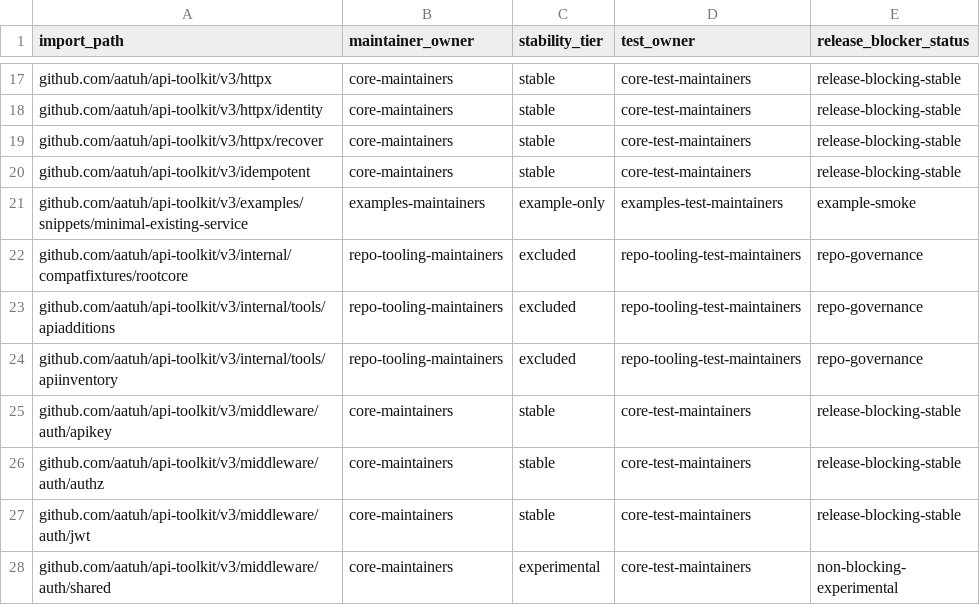
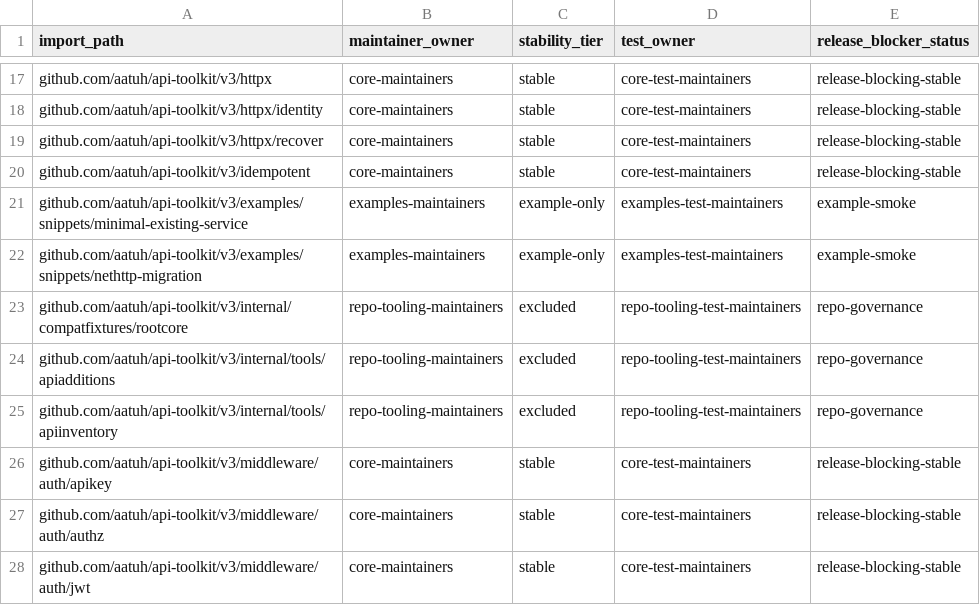
Before and after one commit to aatuh/api-toolkit, a TSV file: docs/package-owners.tsv, drawn as a sheet; only a part is shown, gaps mark what is left out; the shorter side is filled out with more unchanged rows.

```diff
--- a/docs/package-owners.tsv
+++ b/docs/package-owners.tsv
@@ -21,2 +21,3 @@ github.com/aatuh/api-toolkit/v3/idempotent	core-maintainers	stable	core-test-mai
 github.com/aatuh/api-toolkit/v3/examples/snippets/minimal-existing-service	examples-maintainers	example-only	examples-test-maintainers	example-smoke
+github.com/aatuh/api-toolkit/v3/examples/snippets/nethttp-migration	examples-maintainers	example-only	examples-test-maintainers	example-smoke
 github.com/aatuh/api-toolkit/v3/internal/compatfixtures/rootcore	repo-tooling-maintainers	excluded	repo-tooling-test-maintainers	repo-governance
```
Also changed, not shown: docs/package-classification.tsv, 4 other files.
